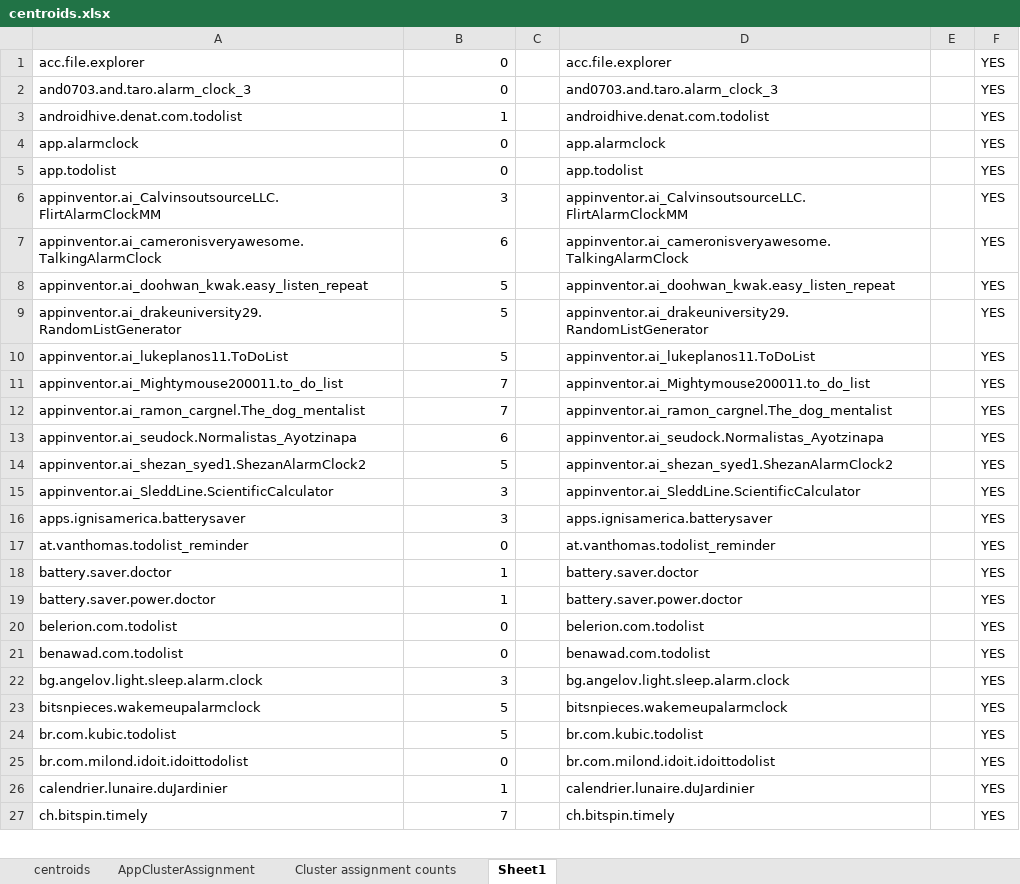
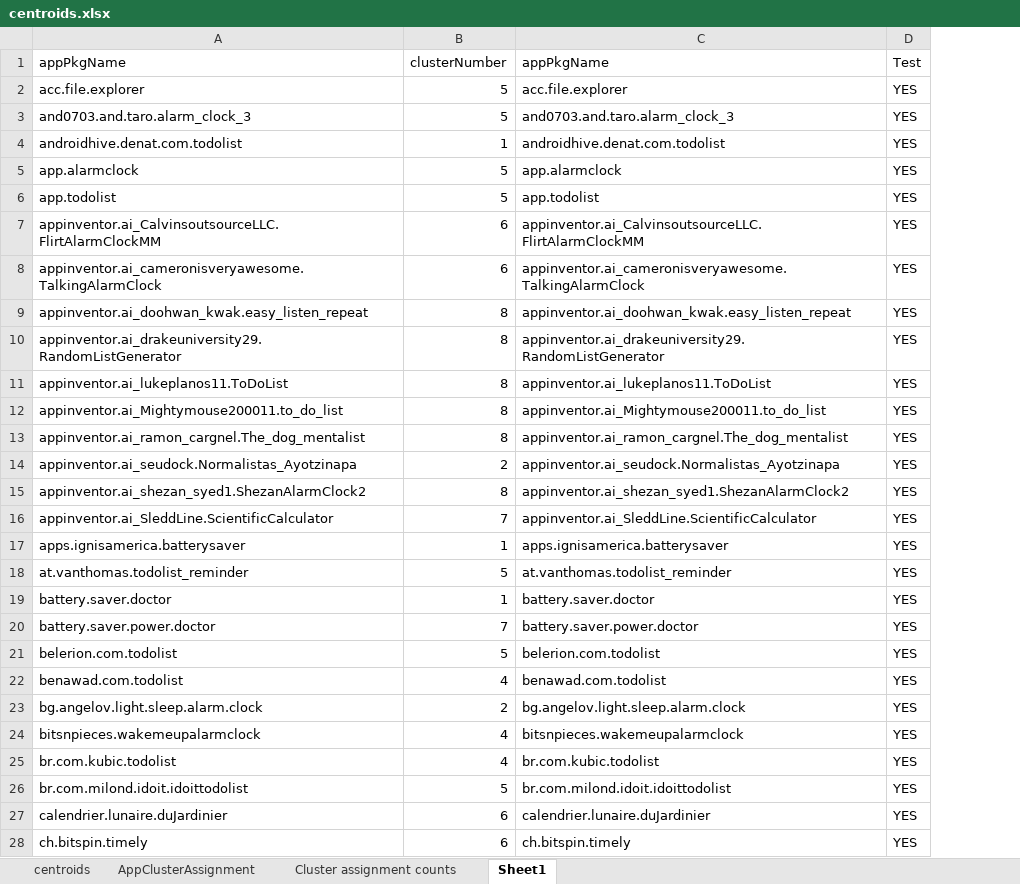
Before and after one commit to prajitdas/AndroidAnalytics, an Excel workbook: code/src/org/ebiquity/data/systemCallAnalysis/centroids.xlsx, sheet Sheet1, drawn as a sheet; only a part is shown; values as stored, in another font and other column widths than the file's, no borders; 1 other sheet too large or unreadable and not compared; removed rows and columns are numbered as before the commit, all else as after; the diff covers the shown part only; the diff names each change by its address in the sheet, - before the commit and + after, or states it on an @@ line.

```diff
--- a/code/src/org/ebiquity/data/systemCallAnalysis/centroids.xlsx (sheet Sheet1)
+++ b/code/src/org/ebiquity/data/systemCallAnalysis/centroids.xlsx (sheet Sheet1)
-column C, empty
-column E, empty
+row 1: appPkgName | clusterNumber | appPkgName | Test
-B2:B3: 0
+B2:B3: 5
-B5:B6: 0
+B5:B6: 5
-B7: 3
+B7: 6
-B9:B11: 5
+B9:B11: 8
-B12:B13: 7
+B12:B13: 8
-B14: 6
+B14: 2
-B15: 5
+B15: 8
-B16: 3
+B16: 7
-B17: 3
+B17: 1
-B18: 0
+B18: 5
-B20: 1
+B20: 7
-B21: 0
+B21: 5
-B22: 0
+B22: 4
-B23: 3
+B23: 2
-B24:B25: 5
+B24:B25: 4
-B26: 0
+B26: 5
-B27: 1
+B27: 6
-B28: 7
+B28: 6
```
Also changed, not shown: 3 removed rows and 436 edited cells elsewhere in this sheet, sheet AppClusterAssignment, formulas that keep their value, 7 other files.
